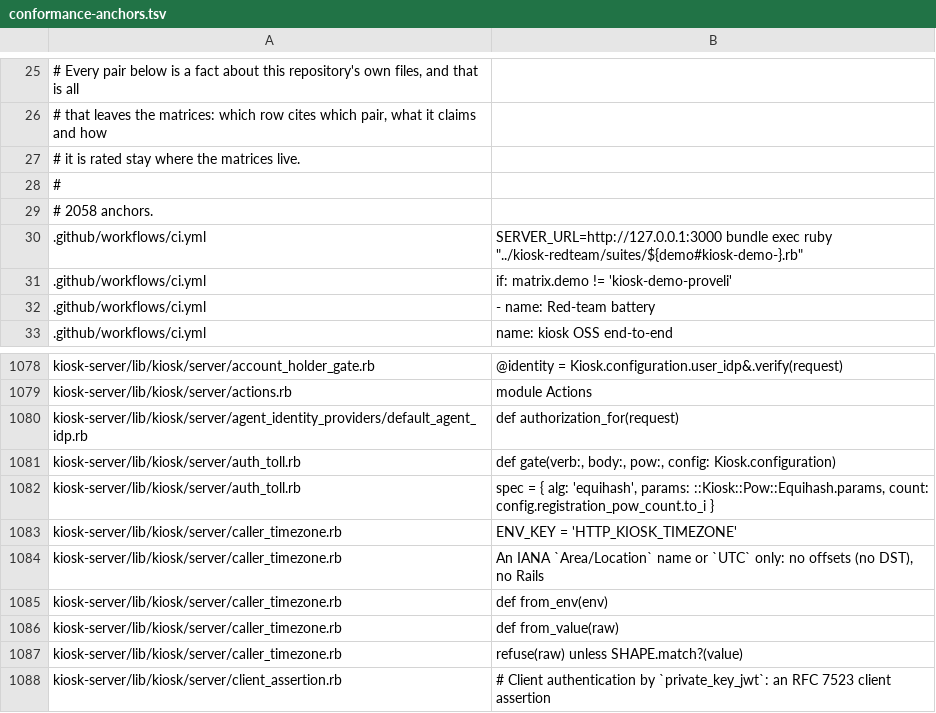
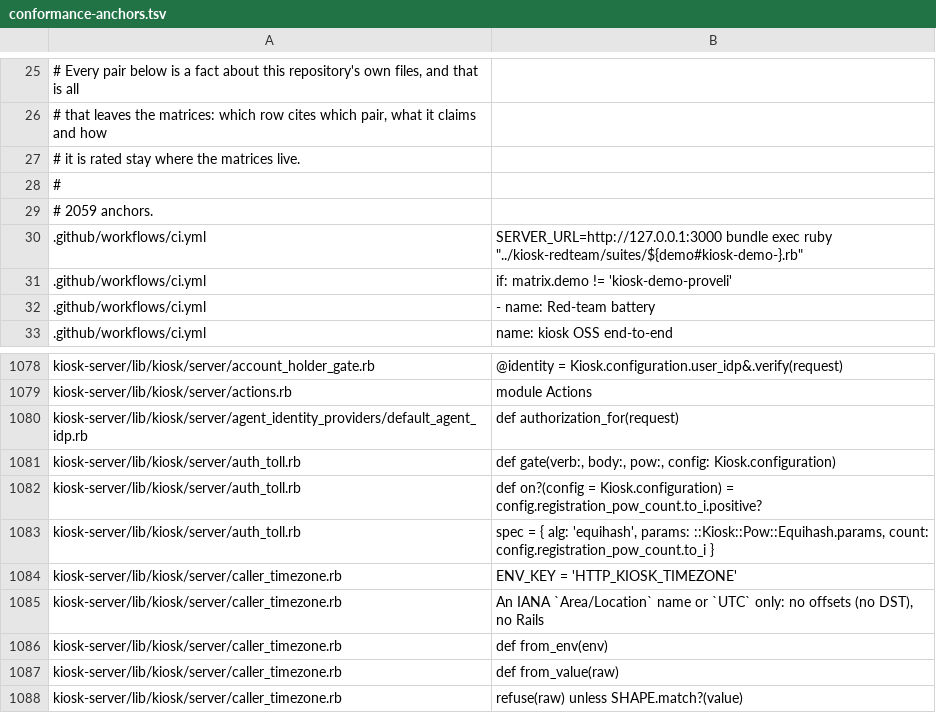
Before and after one commit to kiosk-hq/kiosk, a TSV file: spec/conformance-anchors.tsv, drawn as a sheet; only a part is shown, gaps mark what is left out; the shorter side is filled out with more unchanged rows.

```diff
--- a/spec/conformance-anchors.tsv
+++ b/spec/conformance-anchors.tsv
@@ -28,3 +28,3 @@
 #
-# 2058 anchors.
+# 2059 anchors.
 .github/workflows/ci.yml	          SERVER_URL=http://127.0.0.1:3000 bundle exec ruby "../kiosk-redteam/suites/${demo#kiosk-demo-}.rb"
@@ -1081,2 +1081,3 @@ kiosk-server/lib/kiosk/server/agent_identity_providers/default_agent_idp.rb	def
 kiosk-server/lib/kiosk/server/auth_toll.rb	def gate(verb:, body:, pow:, config: Kiosk.configuration)
+kiosk-server/lib/kiosk/server/auth_toll.rb	def on?(config = Kiosk.configuration) = config.registration_pow_count.to_i.positive?
 kiosk-server/lib/kiosk/server/auth_toll.rb	spec = { alg: 'equihash', params: ::Kiosk::Pow::Equihash.params, count: config.registration_pow_count.to_i }
```
